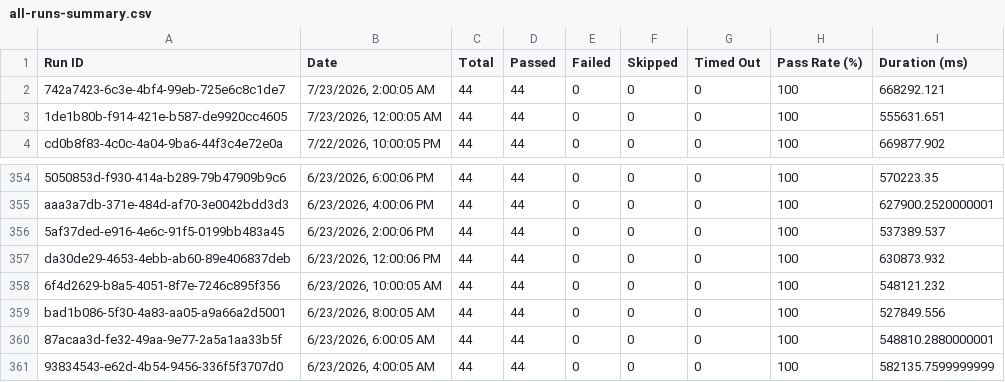
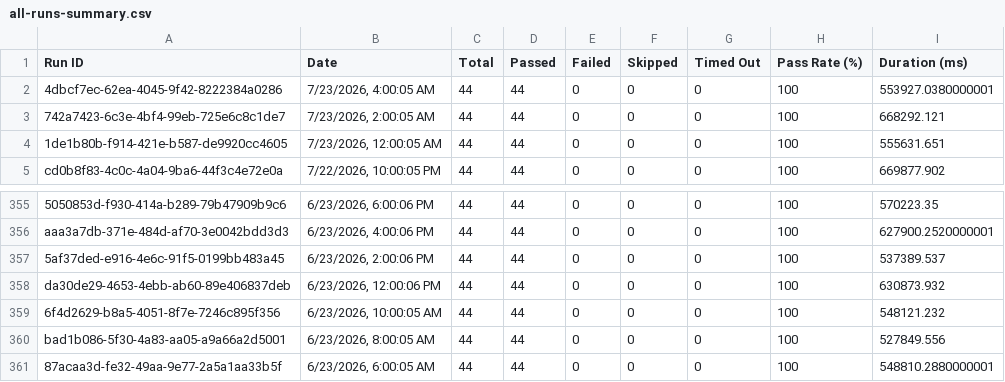
Before and after one commit to Shunyalabsai/console-automation, a CSV file: docs/exports/all-runs-summary.csv, drawn as a sheet; only a part is shown, gaps mark what is left out.

```diff
--- a/docs/exports/all-runs-summary.csv
+++ b/docs/exports/all-runs-summary.csv
@@ -1,2 +1,3 @@
 Run ID,Date,Total,Passed,Failed,Skipped,Timed Out,Pass Rate (%),Duration (ms)
+"4dbcf7ec-62ea-4045-9f42-8222384a0286","7/23/2026, 4:00:05 AM",44,44,0,0,0,100,553927.0380000001
 "742a7423-6c3e-4bf4-99eb-725e6c8c1de7","7/23/2026, 2:00:05 AM",44,44,0,0,0,100,668292.121
@@ -360,2 +361 @@ Run ID,Date,Total,Passed,Failed,Skipped,Timed Out,Pass Rate (%),Duration (ms)
 "87acaa3d-fe32-49aa-9e77-2a5a1aa33b5f","6/23/2026, 6:00:05 AM",44,44,0,0,0,100,548810.2880000001
-"93834543-e62d-4b54-9456-336f5f3707d0","6/23/2026, 4:00:05 AM",44,44,0,0,0,100,582135.7599999999
```
Also changed, not shown: docs/exports/current-run.csv, 2 other files.
